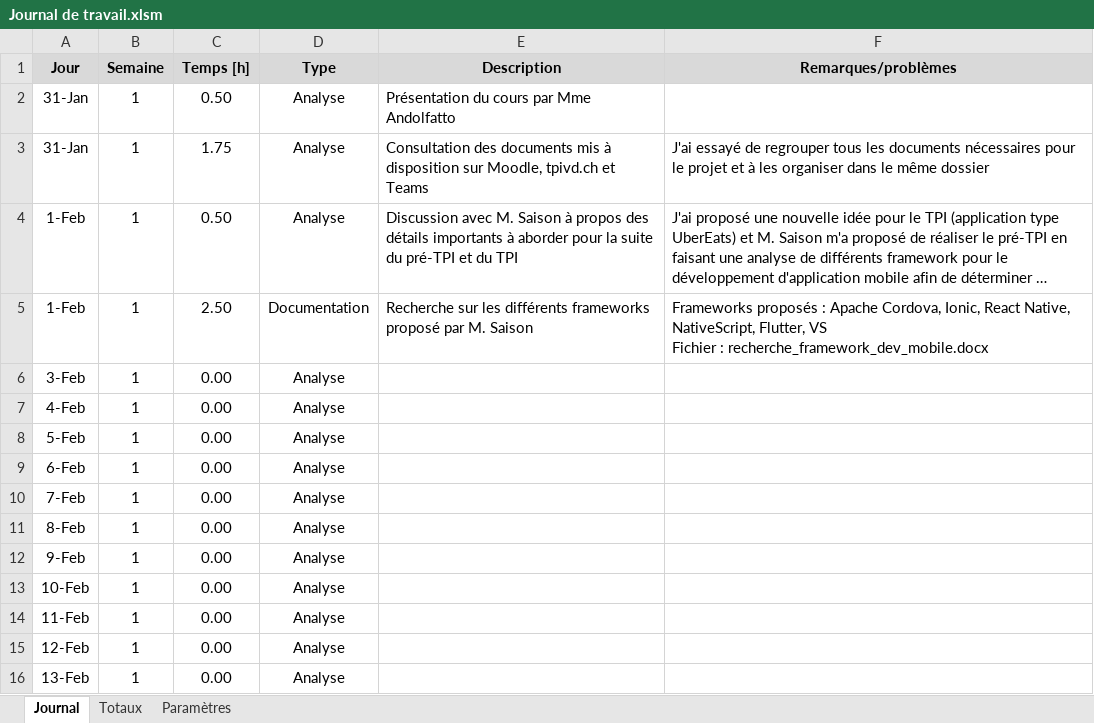
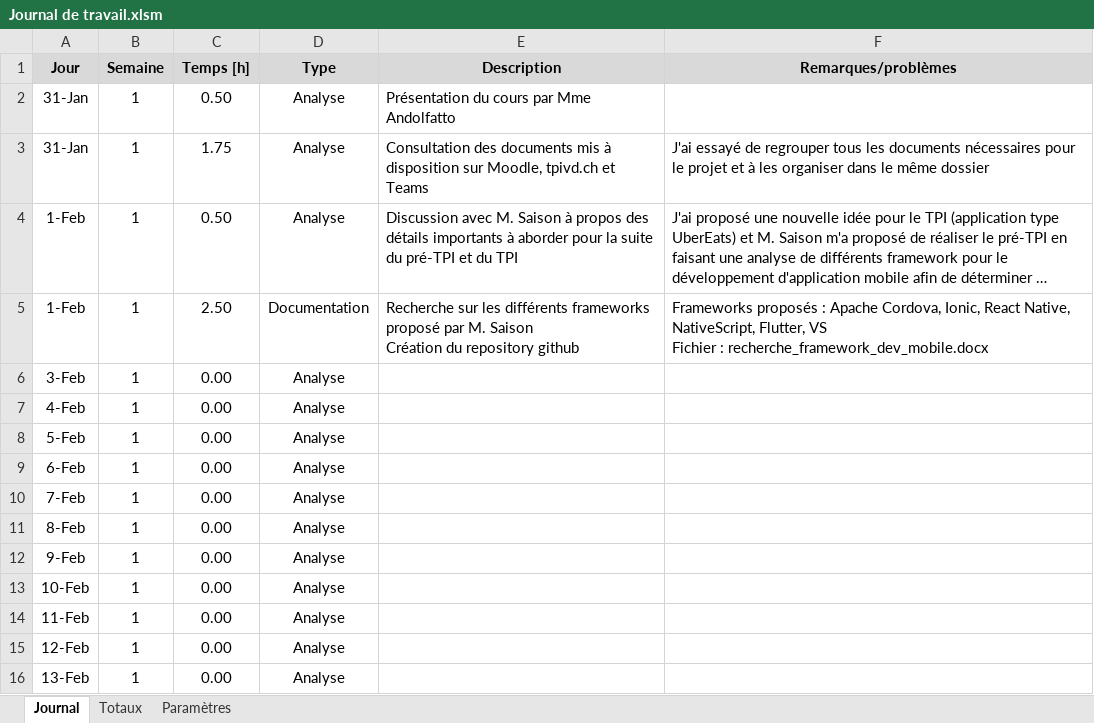
Before and after one commit to ThierryKoetschet/Pre-TPI_tkt, an Excel workbook: Journal de travail.xlsm, sheet Journal, drawn as a sheet; long unchanged cells end in …; values as stored, in another font and other column widths than the file's, no borders; charts and pictures not drawn; ↵ is a line break in a cell; the diff names each change by its address in the sheet, - before the commit and + after, or states it on an @@ line.

Commit message:
Update Journal de travail.xlsm

```diff
--- a/Journal de travail.xlsm (sheet Journal)
+++ b/Journal de travail.xlsm (sheet Journal)
-E5 (Description): …M. Saison
+E5 (Description): …M. Saison ↵ Création du repository github
```
